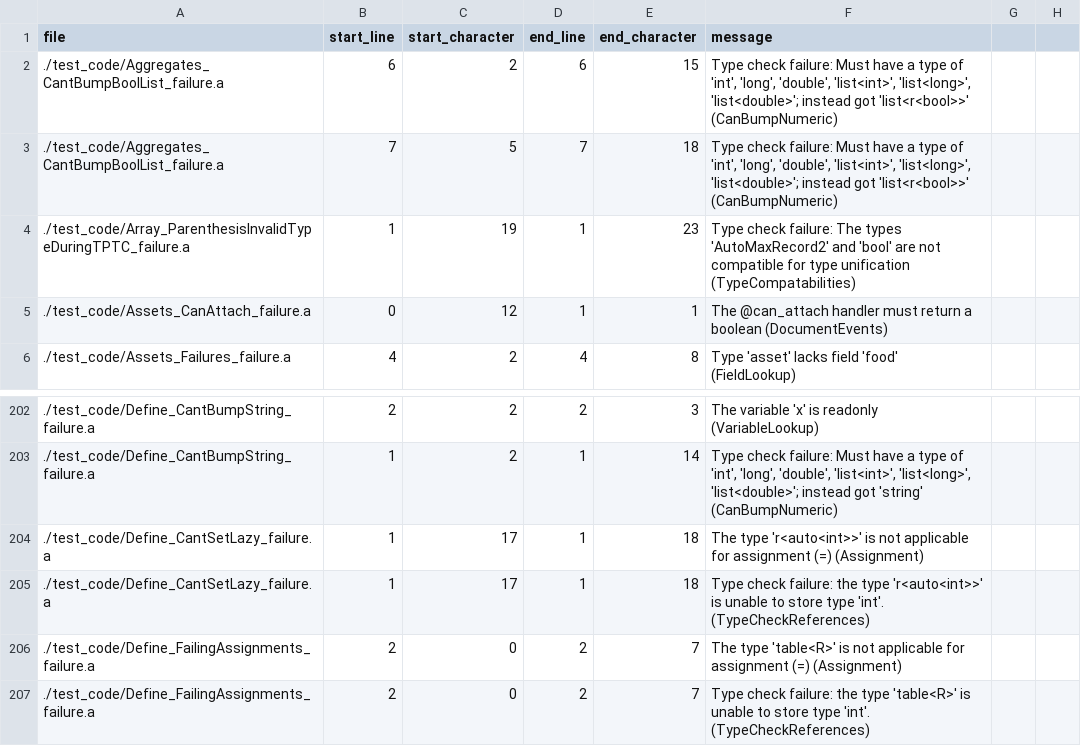
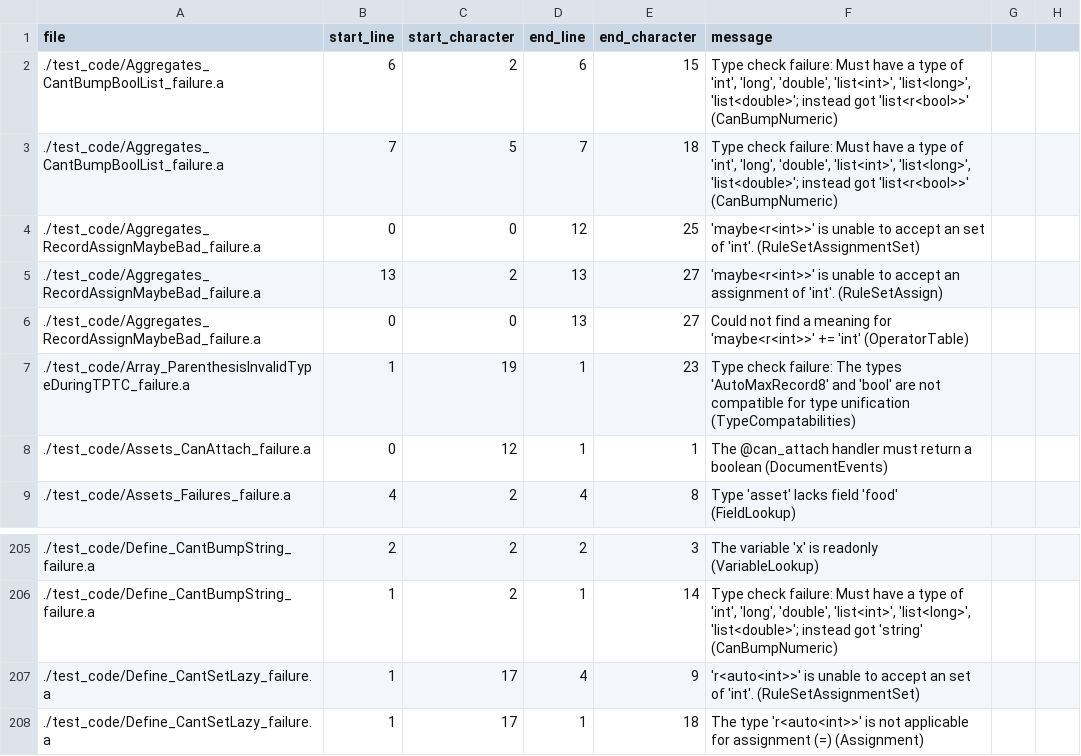
Before and after one commit to mathgladiator/adama-lang, a CSV file: core/error-messages.csv, drawn as a sheet; only a part is shown, gaps mark what is left out; the shorter side is filled out with more unchanged rows; the diff covers the shown part only.

Commit message:
Fix an issue with a maybe assignment

```diff
--- a/core/error-messages.csv
+++ b/core/error-messages.csv
@@ -3,3 +3,6 @@ file,start_line,start_character,end_line,end_character,message
 ./test_code/Aggregates_CantBumpBoolList_failure.a,7,5,7,18,"Type check failure: Must have a type of 'int', 'long', 'double', 'list<int>', 'list<long>', 'list<double>'; instead got 'list<r<bool>>' (CanBumpNumeric)"
-./test_code/Array_ParenthesisInvalidTypeDuringTPTC_failure.a,1,19,1,23,"Type check failure: The types 'AutoMaxRecord2' and 'bool' are not compatible for type unification (TypeCompatabilities)"
+./test_code/Aggregates_RecordAssignMaybeBad_failure.a,0,0,12,25,"'maybe<r<int>>' is unable to accept an set of 'int'. (RuleSetAssignmentSet)"
+./test_code/Aggregates_RecordAssignMaybeBad_failure.a,13,2,13,27,"'maybe<r<int>>' is unable to accept an assignment of 'int'. (RuleSetAssign)"
+./test_code/Aggregates_RecordAssignMaybeBad_failure.a,0,0,13,27,"Could not find a meaning for 'maybe<r<int>>' += 'int' (OperatorTable)"
+./test_code/Array_ParenthesisInvalidTypeDuringTPTC_failure.a,1,19,1,23,"Type check failure: The types 'AutoMaxRecord8' and 'bool' are not compatible for type unification (TypeCompatabilities)"
 ./test_code/Assets_CanAttach_failure.a,0,12,1,1,"The @can_attach handler must return a boolean (DocumentEvents)"
@@ -203,2 +206,3 @@ file,start_line,start_character,end_line,end_character,message
 ./test_code/Define_CantBumpString_failure.a,1,2,1,14,"Type check failure: Must have a type of 'int', 'long', 'double', 'list<int>', 'list<long>', 'list<double>'; instead got 'string' (CanBumpNumeric)"
+./test_code/Define_CantSetLazy_failure.a,1,17,4,9,"'r<auto<int>>' is unable to accept an set of 'int'. (RuleSetAssignmentSet)"
 ./test_code/Define_CantSetLazy_failure.a,1,17,1,18,"The type 'r<auto<int>>' is not applicable for assignment (=) (Assignment)"
```
Also changed, not shown: 17 added rows elsewhere in this file, 15 other files.
